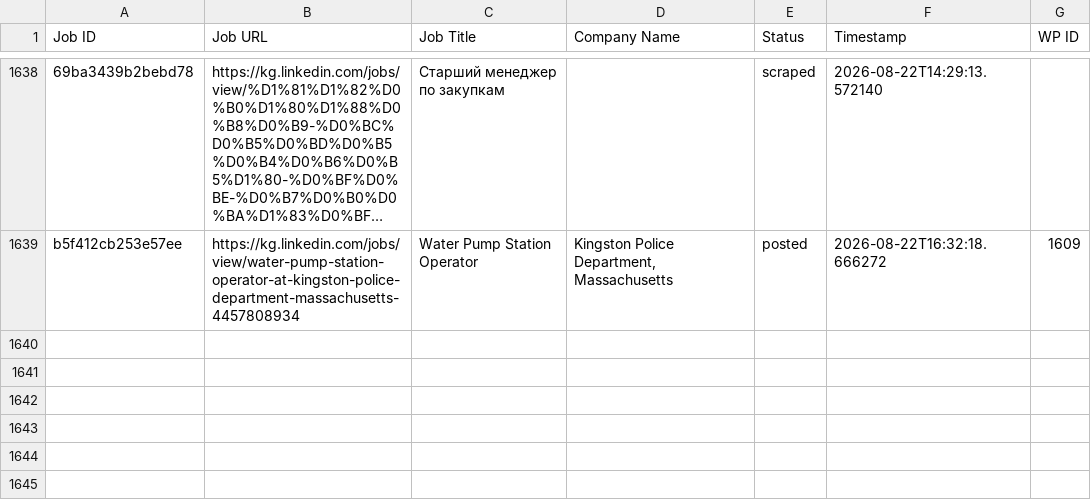
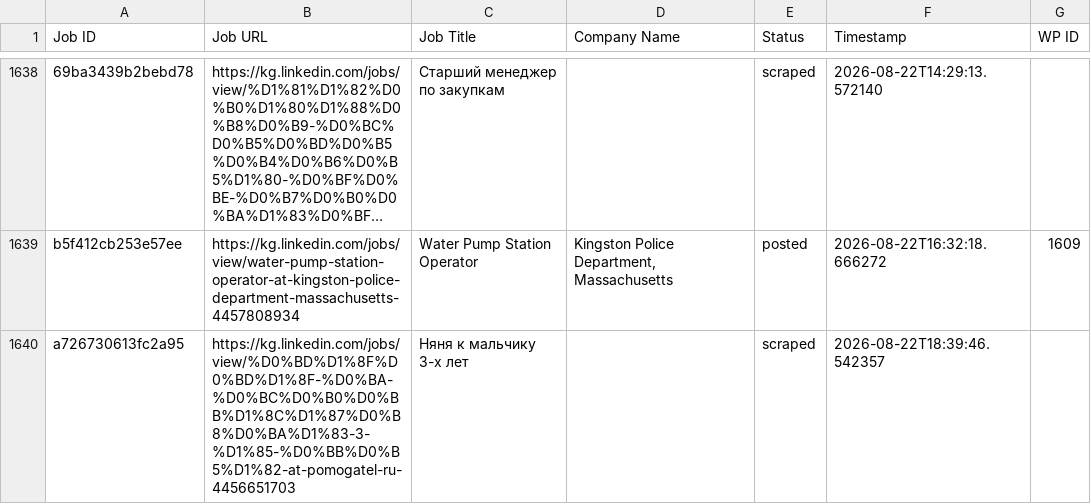
Before and after one commit to innovationinc2000/kg, a CSV file: processed_jobs.csv, drawn as a sheet; only a part is shown, gaps mark what is left out; long unchanged cells end in …; the diff names each change by its address in the sheet, - before the commit and + after, or states it on an @@ line.

```diff
--- a/processed_jobs.csv
+++ b/processed_jobs.csv
+row 1640: a726730613fc2a95 | https://kg.linkedin.com/jobs/view/%D0%BD%D1%8F%D0%BD%D1%8F-%D0%BA-%D0%BC%D0%B0%D0%BB%D1%8C%D1%87%D0%B8%D0%BA%D1%83-3-%D1%85-%D0%BB%D0%B5%D1%82-at-pomogatel-ru-4456651703 | Няня к мальчику 3-х лет |  | scraped | 2026-08-22T18:39:46.542357
```
